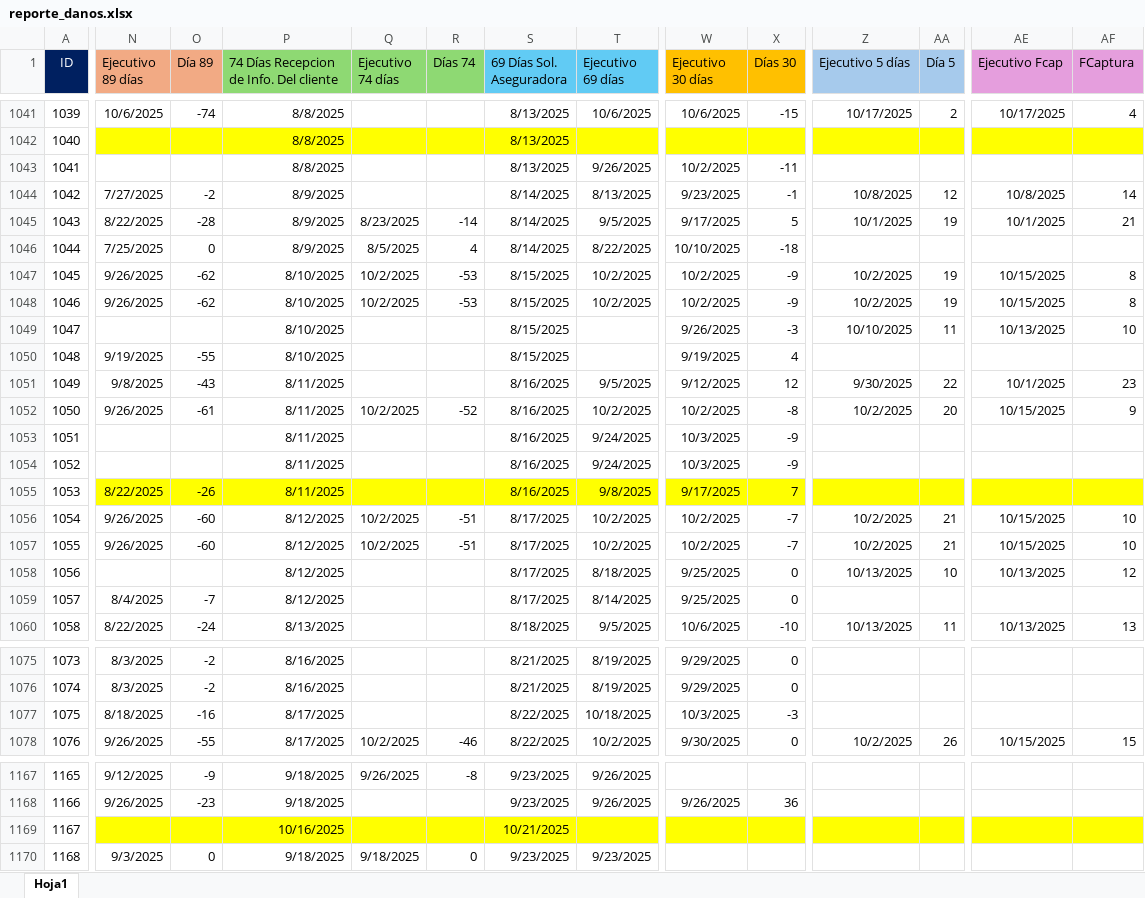
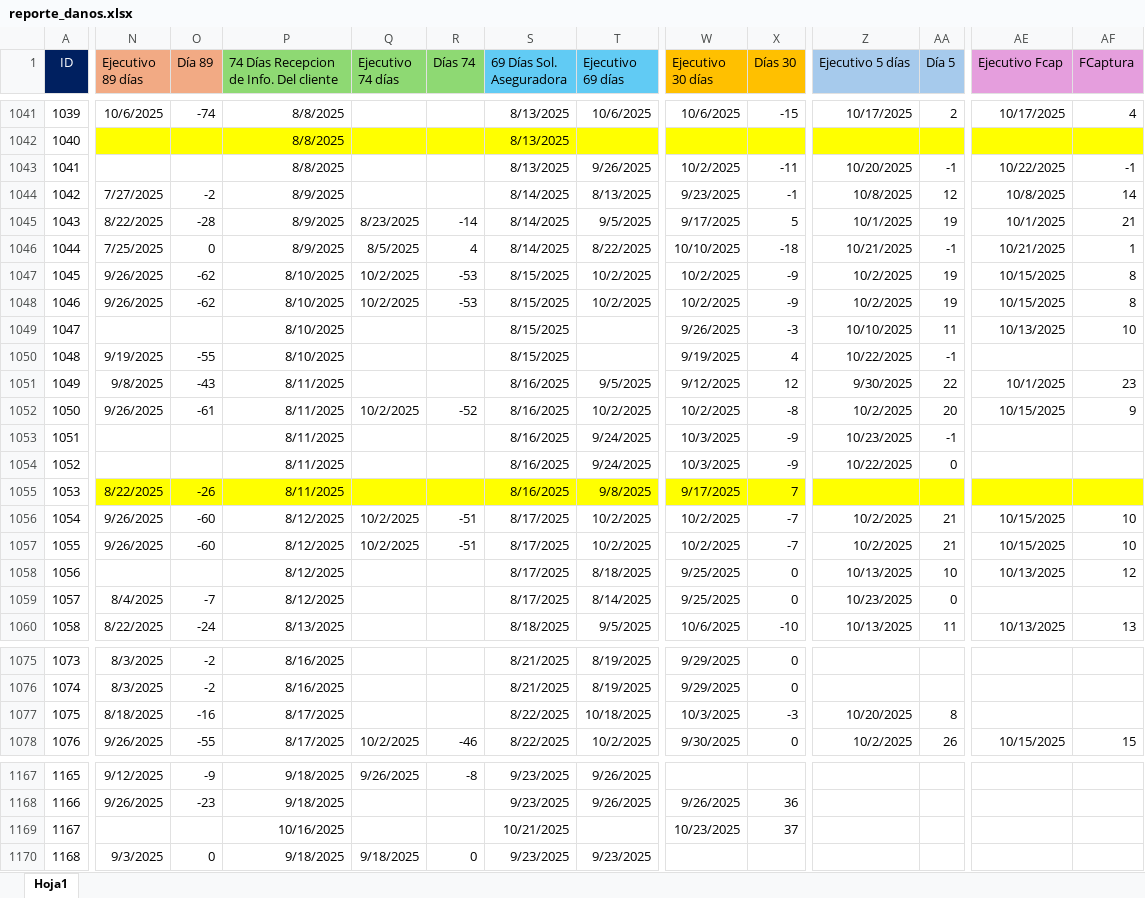
Before and after one commit to lair65/dashboard-danos-seguimiento, an Excel workbook: reporte_danos.xlsx, sheet Hoja1, drawn as a sheet; only a part is shown, gaps mark what is left out; values as stored, in another font and other column widths than the file's, no borders; the diff covers the shown part only; the diff names each change by its address in the sheet, - before the commit and + after, or states it on an @@ line.

Commit message:
ft: Excel update

```diff
--- a/reporte_danos.xlsx (sheet Hoja1)
+++ b/reporte_danos.xlsx (sheet Hoja1)
-Z1043 (Ejecutivo 5 días): (empty)
+Z1043 (Ejecutivo 5 días): 10/20/2025
-AA1043 (Día 5): (empty)
+AA1043 (Día 5): -1
-AE1043 (Ejecutivo Fcap): (empty)
+AE1043 (Ejecutivo Fcap): 10/22/2025
-AF1043 (FCaptura): (empty)
+AF1043 (FCaptura): -1
-Z1046 (Ejecutivo 5 días): (empty)
+Z1046 (Ejecutivo 5 días): 10/21/2025
-AA1046 (Día 5): (empty)
+AA1046 (Día 5): -1
-AE1046 (Ejecutivo Fcap): (empty)
+AE1046 (Ejecutivo Fcap): 10/21/2025
-AF1046 (FCaptura): (empty)
+AF1046 (FCaptura): 1
-Z1050 (Ejecutivo 5 días): (empty)
+Z1050 (Ejecutivo 5 días): 10/22/2025
-AA1050 (Día 5): (empty)
+AA1050 (Día 5): -1
-Z1053 (Ejecutivo 5 días): (empty)
+Z1053 (Ejecutivo 5 días): 10/23/2025
-AA1053 (Día 5): (empty)
+AA1053 (Día 5): -1
-Z1054 (Ejecutivo 5 días): (empty)
+Z1054 (Ejecutivo 5 días): 10/22/2025
-AA1054 (Día 5): (empty)
+AA1054 (Día 5): 0
-Z1059 (Ejecutivo 5 días): (empty)
+Z1059 (Ejecutivo 5 días): 10/23/2025
-AA1059 (Día 5): (empty)
+AA1059 (Día 5): 0
-Z1077 (Ejecutivo 5 días): (empty)
+Z1077 (Ejecutivo 5 días): 10/20/2025
-AA1077 (Día 5): (empty)
+AA1077 (Día 5): 8
-N1169:AA1169 fill: #FFFF00
+N1169:AA1169 fill: none
-W1169 (Ejecutivo 30 días): (empty)
+W1169 (Ejecutivo 30 días): 10/23/2025
-X1169 (Días 30): (empty)
+X1169 (Días 30): 37
-AE1169:AF1169 fill: #FFFF00
+AE1169:AF1169 fill: none
```
Also changed, not shown: 15 edited cells and cell formats elsewhere in this sheet.
